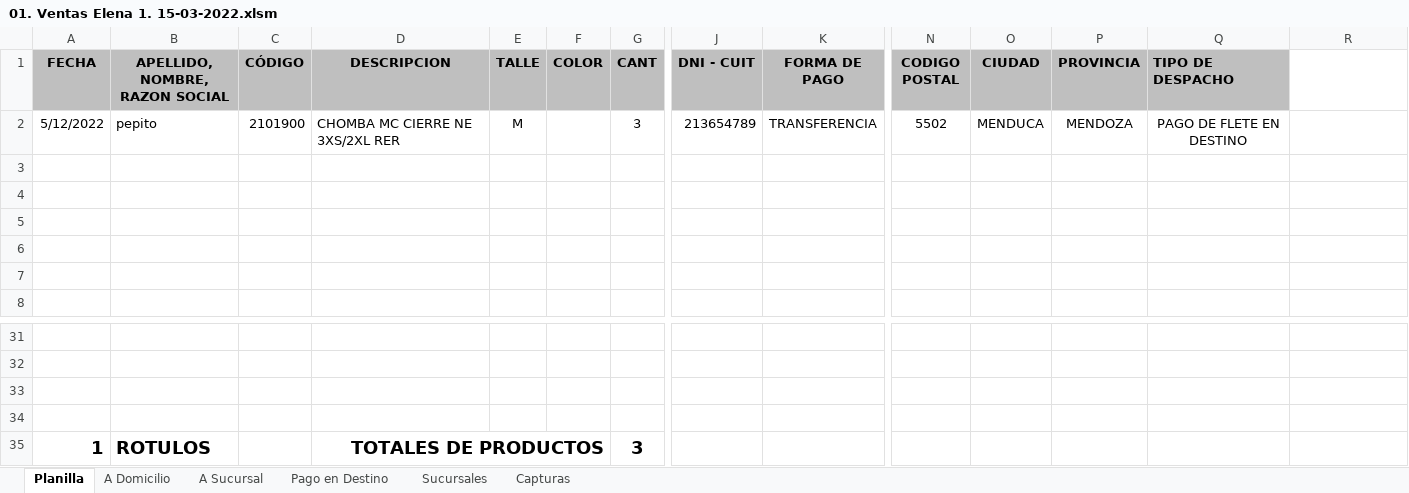
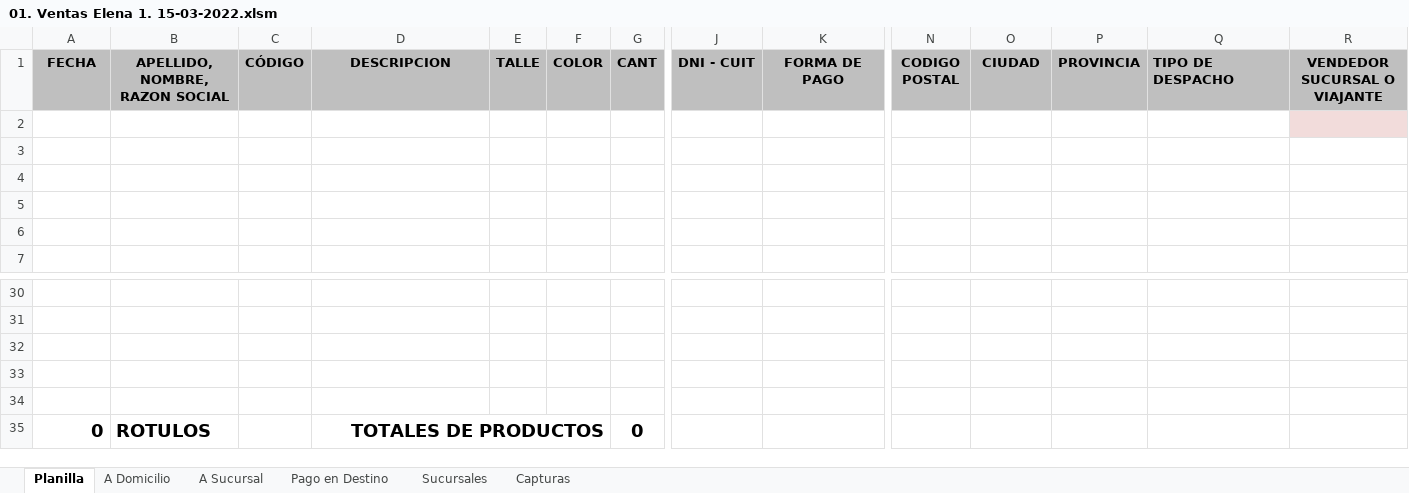
Before and after one commit to edgardoraul/archivos_bat, an Excel workbook: 01. Ventas Elena 1. 15-03-2022.xlsm, sheet Planilla, drawn as a sheet; only a part is shown, gaps mark what is left out; values as stored, in another font and other column widths than the file's, no borders; charts and pictures and conditional formats not drawn; removed rows and columns are numbered as before the commit, all else as after; rows hold the shown columns only; the diff names each change by its address in the sheet, - before the commit and + after, or states it on an @@ line.

Commit message:
Actualización y mejoras
1. Validación de la denominación del vendedor o sucursal.
2. Seteo de tamaño de hoja y márgenes al imprimir.
3. Listado de códigos de artículos actualizada.
4. Celda coloreada para colocar denominación del vendedor.
5. Dicha denominación se copia a las restantes pestañas correspondientes.

```diff
--- a/01. Ventas Elena 1. 15-03-2022.xlsm (sheet Planilla)
+++ b/01. Ventas Elena 1. 15-03-2022.xlsm (sheet Planilla)
-R1: (empty)
+R1: VENDEDOR SUCURSAL O VIAJANTE
-R1 fill: none
+R1 fill: #BFBFBF
-row 2: 5/12/2022 | pepito | 2101900 | CHOMBA MC CIERRE NE 3XS/2XL RER | M |  | 3 | 213654789 | TRANSFERENCIA | 5502 | MENDUCA | MENDOZA | PAGO DE FLETE EN DESTINO
-R2 fill: none
+R2 fill: #F2DCDB
-row 34: 1 | ROTULOS |  | TOTALES DE PRODUCTOS |  |  | 3
+row 34: (empty)
-D35:F35 merged
+row 35: 0 | ROTULOS |  | TOTALES DE PRODUCTOS |  |  | 0
```
Also changed, not shown: sheet A Domicilio, sheet Pago en Destino, sheet A Sucursal, formulas that keep their value.
